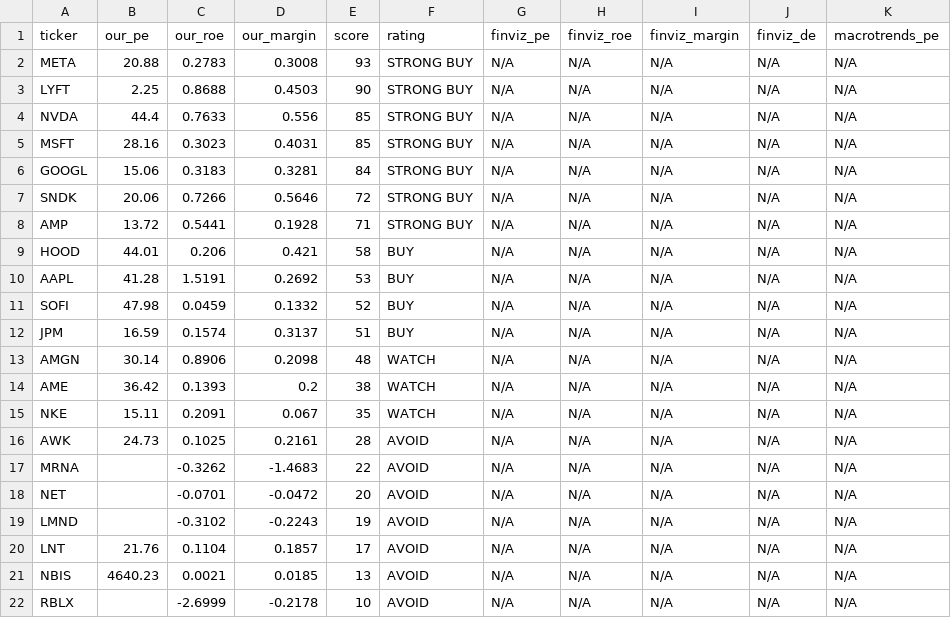
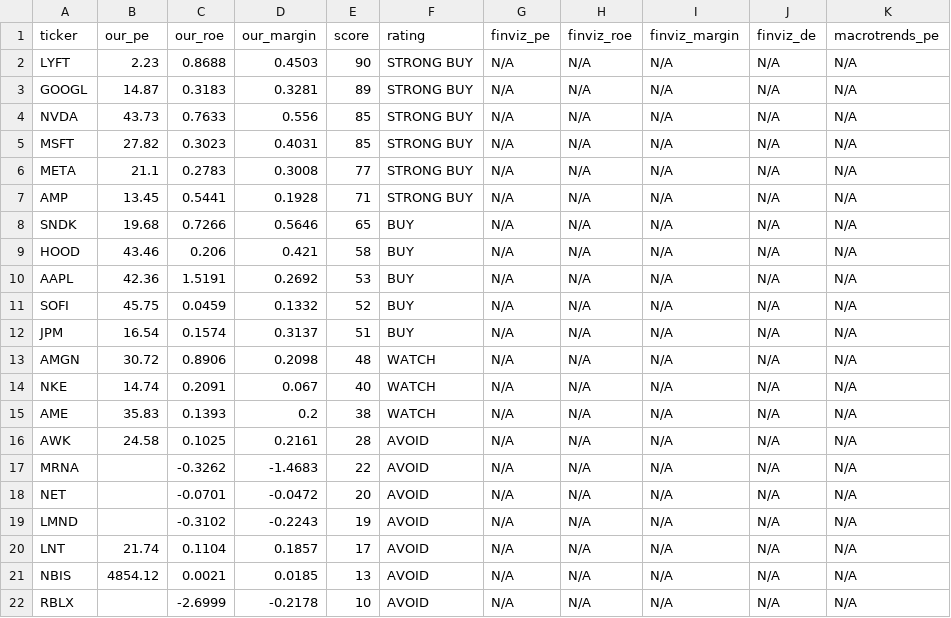
Before and after one commit to leafy-joyce-t/stock-tracker, a CSV file: data/comparison.csv, drawn as a sheet.

```diff
--- a/data/comparison.csv
+++ b/data/comparison.csv
@@ -1,17 +1,17 @@
 ticker,our_pe,our_roe,our_margin,score,rating,finviz_pe,finviz_roe,finviz_margin,finviz_de,macrotrends_pe
-META,20.88,0.2783,0.3008,93,STRONG BUY,N/A,N/A,N/A,N/A,N/A
-LYFT,2.25,0.8688,0.4503,90,STRONG BUY,N/A,N/A,N/A,N/A,N/A
-NVDA,44.4,0.7633,0.556,85,STRONG BUY,N/A,N/A,N/A,N/A,N/A
-MSFT,28.16,0.3023,0.4031,85,STRONG BUY,N/A,N/A,N/A,N/A,N/A
-GOOGL,15.06,0.3183,0.3281,84,STRONG BUY,N/A,N/A,N/A,N/A,N/A
-SNDK,20.06,0.7266,0.5646,72,STRONG BUY,N/A,N/A,N/A,N/A,N/A
-AMP,13.72,0.5441,0.1928,71,STRONG BUY,N/A,N/A,N/A,N/A,N/A
-HOOD,44.01,0.206,0.421,58,BUY,N/A,N/A,N/A,N/A,N/A
-AAPL,41.28,1.5191,0.2692,53,BUY,N/A,N/A,N/A,N/A,N/A
-SOFI,47.98,0.0459,0.1332,52,BUY,N/A,N/A,N/A,N/A,N/A
-JPM,16.59,0.1574,0.3137,51,BUY,N/A,N/A,N/A,N/A,N/A
-AMGN,30.14,0.8906,0.2098,48,WATCH,N/A,N/A,N/A,N/A,N/A
-AME,36.42,0.1393,0.2,38,WATCH,N/A,N/A,N/A,N/A,N/A
-NKE,15.11,0.2091,0.067,35,WATCH,N/A,N/A,N/A,N/A,N/A
-AWK,24.73,0.1025,0.2161,28,AVOID,N/A,N/A,N/A,N/A,N/A
+LYFT,2.23,0.8688,0.4503,90,STRONG BUY,N/A,N/A,N/A,N/A,N/A
+GOOGL,14.87,0.3183,0.3281,89,STRONG BUY,N/A,N/A,N/A,N/A,N/A
+NVDA,43.73,0.7633,0.556,85,STRONG BUY,N/A,N/A,N/A,N/A,N/A
+MSFT,27.82,0.3023,0.4031,85,STRONG BUY,N/A,N/A,N/A,N/A,N/A
+META,21.1,0.2783,0.3008,77,STRONG BUY,N/A,N/A,N/A,N/A,N/A
+AMP,13.45,0.5441,0.1928,71,STRONG BUY,N/A,N/A,N/A,N/A,N/A
+SNDK,19.68,0.7266,0.5646,65,BUY,N/A,N/A,N/A,N/A,N/A
+HOOD,43.46,0.206,0.421,58,BUY,N/A,N/A,N/A,N/A,N/A
+AAPL,42.36,1.5191,0.2692,53,BUY,N/A,N/A,N/A,N/A,N/A
+SOFI,45.75,0.0459,0.1332,52,BUY,N/A,N/A,N/A,N/A,N/A
+JPM,16.54,0.1574,0.3137,51,BUY,N/A,N/A,N/A,N/A,N/A
+AMGN,30.72,0.8906,0.2098,48,WATCH,N/A,N/A,N/A,N/A,N/A
+NKE,14.74,0.2091,0.067,40,WATCH,N/A,N/A,N/A,N/A,N/A
+AME,35.83,0.1393,0.2,38,WATCH,N/A,N/A,N/A,N/A,N/A
+AWK,24.58,0.1025,0.2161,28,AVOID,N/A,N/A,N/A,N/A,N/A
 MRNA,,-0.3262,-1.4683,22,AVOID,N/A,N/A,N/A,N/A,N/A
@@ -19,4 +19,4 @@ NET,,-0.0701,-0.0472,20,AVOID,N/A,N/A,N/A,N/A,N/A
 LMND,,-0.3102,-0.2243,19,AVOID,N/A,N/A,N/A,N/A,N/A
-LNT,21.76,0.1104,0.1857,17,AVOID,N/A,N/A,N/A,N/A,N/A
-NBIS,4640.23,0.0021,0.0185,13,AVOID,N/A,N/A,N/A,N/A,N/A
+LNT,21.74,0.1104,0.1857,17,AVOID,N/A,N/A,N/A,N/A,N/A
+NBIS,4854.12,0.0021,0.0185,13,AVOID,N/A,N/A,N/A,N/A,N/A
 RBLX,,-2.6999,-0.2178,10,AVOID,N/A,N/A,N/A,N/A,N/A
```
Also changed, not shown: data/calculated_ratios.csv, data/risk_signals.csv, 23 other files.
